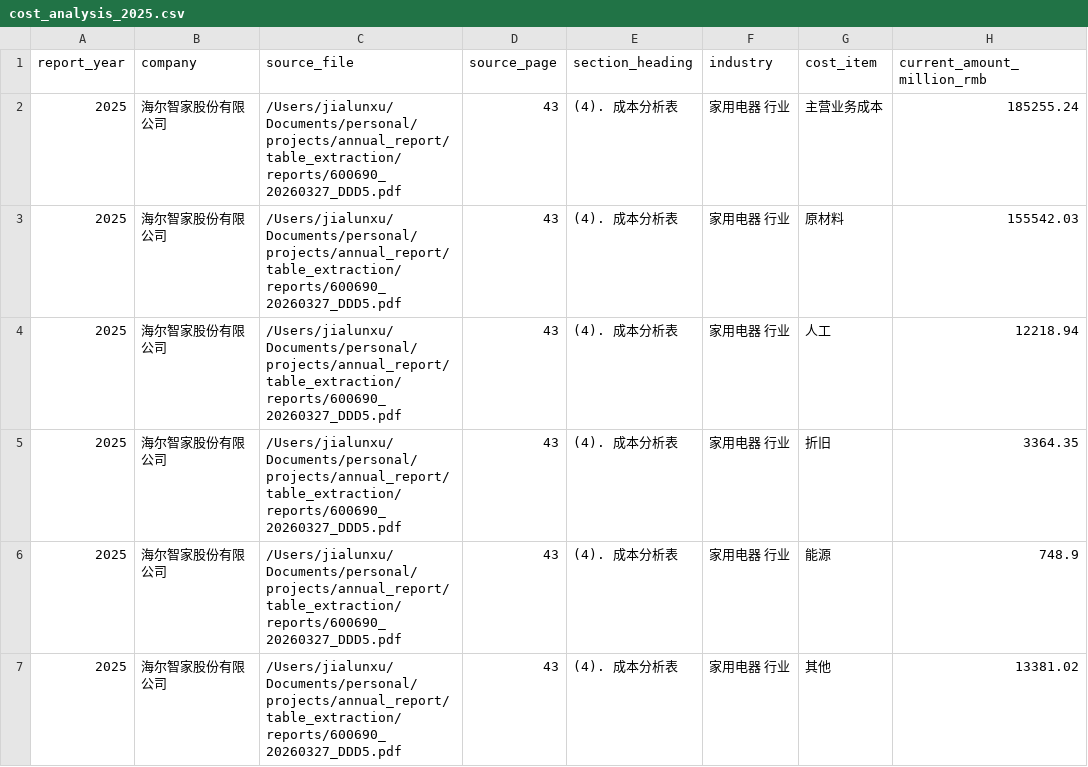
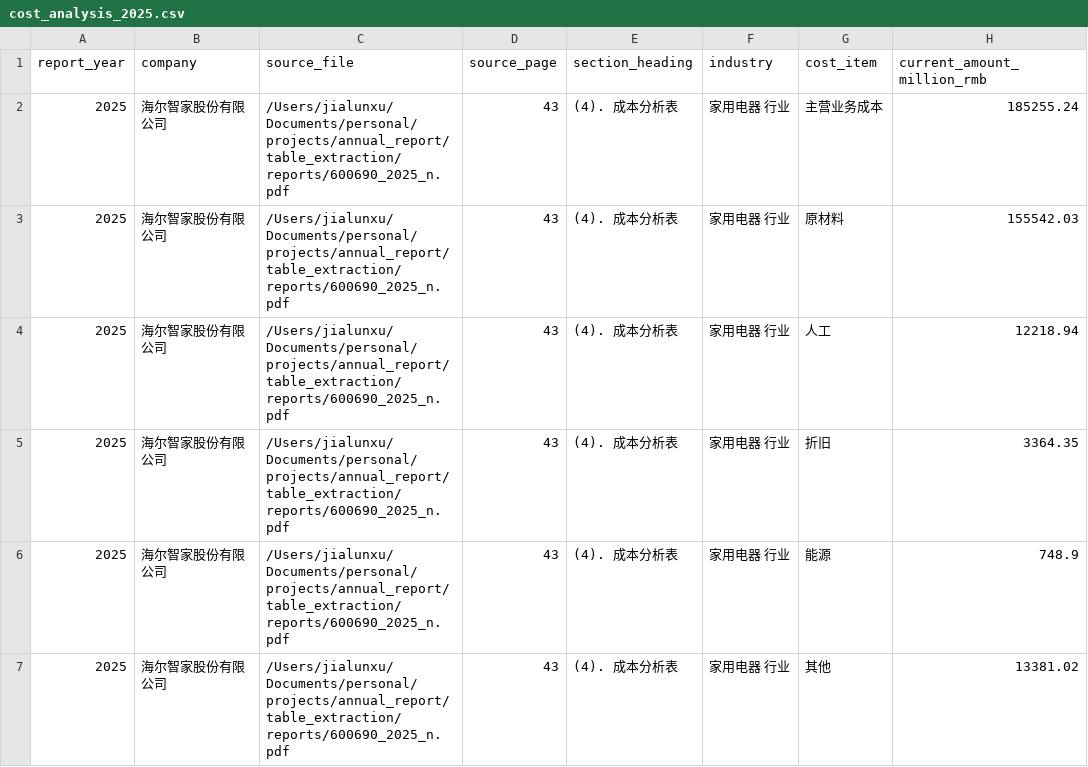
Before and after one commit to Gallon00920/Annual-Report-Extracting, a CSV file: table_extraction/outputs/cost_analysis_2025.csv, drawn as a sheet; only a part is shown; the diff names each change by its address in the sheet, - before the commit and + after, or states it on an @@ line.

```diff
--- a/table_extraction/outputs/cost_analysis_2025.csv
+++ b/table_extraction/outputs/cost_analysis_2025.csv
-C2:C7 (source_file): /Users/jialunxu/Documents/personal/projects/annual_report/table_extraction/reports/600690_20260327_DDD5.pdf
+C2:C7 (source_file): /Users/jialunxu/Documents/personal/projects/annual_report/table_extraction/reports/600690_2025_n.pdf
```
Also changed, not shown: table_extraction/outputs/cost_analysis_2015.csv, table_extraction/outputs/cost_analysis_2021.csv, 22 other files.
